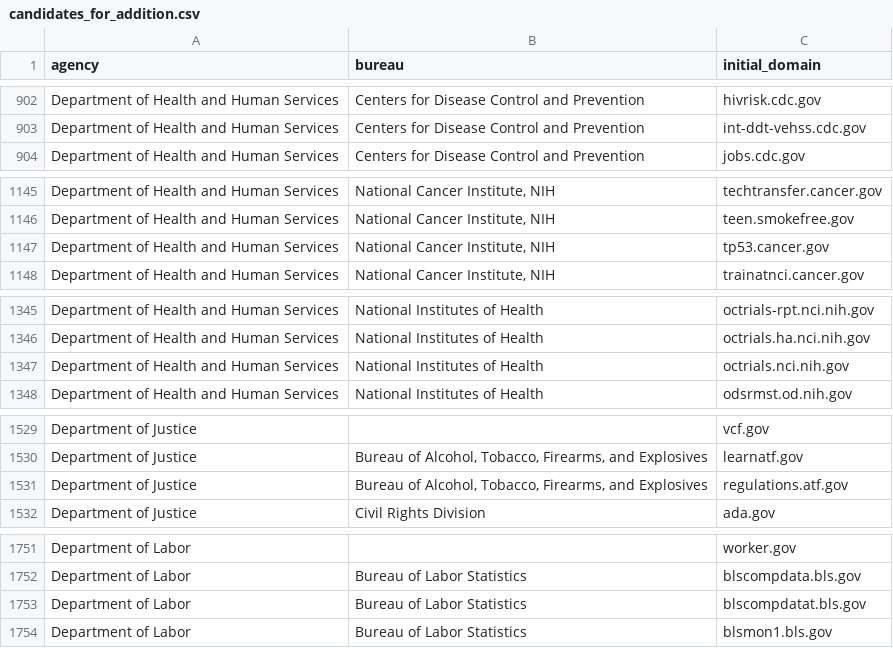
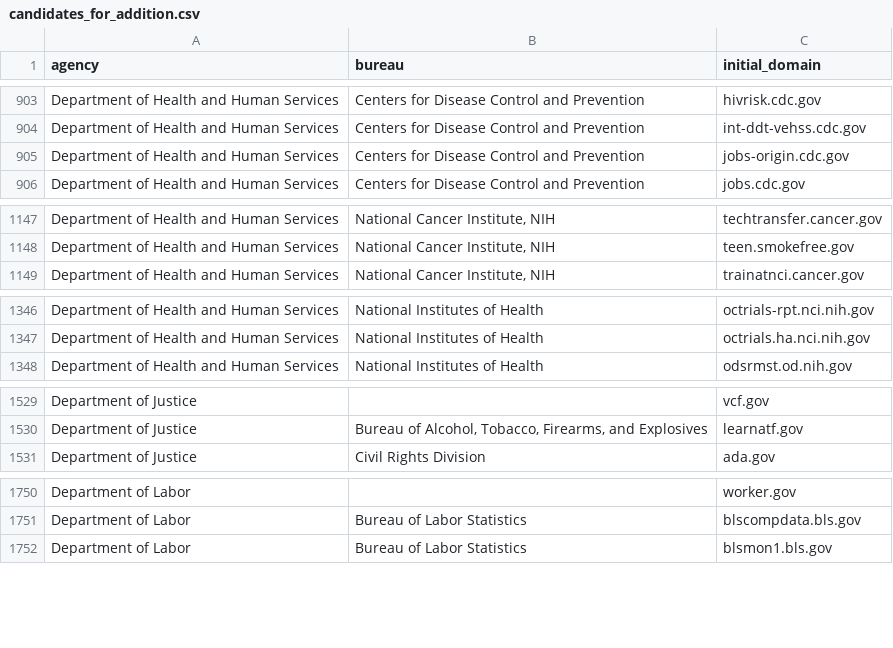
Before and after one commit to GSA/public-website-inventory, a CSV file: reports/candidates_for_addition.csv, drawn as a sheet; only a part is shown, gaps mark what is left out; removed rows and columns are numbered as before the commit, all else as after; the diff covers the shown part only; the diff names each change by its address in the sheet, - before the commit and + after, or states it on an @@ line.

```diff
--- a/reports/candidates_for_addition.csv
+++ b/reports/candidates_for_addition.csv
+row 905: Department of Health and Human Services | Centers for Disease Control and Prevention | jobs-origin.cdc.gov
-row 1147: Department of Health and Human Services | National Cancer Institute, NIH | tp53.cancer.gov
-row 1347: Department of Health and Human Services | National Institutes of Health | octrials.nci.nih.gov
-row 1531: Department of Justice | Bureau of Alcohol, Tobacco, Firearms, and Explosives | regulations.atf.gov
-row 1753: Department of Labor | Bureau of Labor Statistics | blscompdatat.bls.gov
```
Also changed, not shown: 8 added rows, 6 removed rows and 1 edited cell elsewhere in this file, 2 other files.
